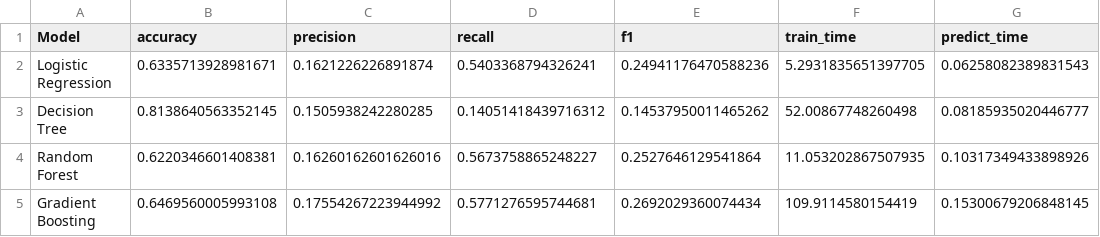
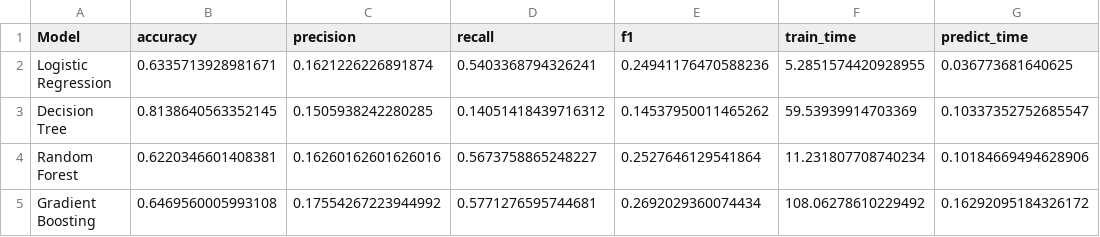
Before and after one commit to kalba5618/cs549-final-project, a CSV file: outputs/results.csv, drawn as a sheet.

Commit message:
new run

```diff
--- a/outputs/results.csv
+++ b/outputs/results.csv
@@ -1,5 +1,5 @@
 Model,accuracy,precision,recall,f1,train_time,predict_time
-Logistic Regression,0.6335713928981671,0.1621226226891874,0.5403368794326241,0.24941176470588236,5.2931835651397705,0.06258082389831543
-Decision Tree,0.8138640563352145,0.1505938242280285,0.14051418439716312,0.14537950011465262,52.00867748260498,0.08185935020446777
-Random Forest,0.6220346601408381,0.16260162601626016,0.5673758865248227,0.2527646129541864,11.053202867507935,0.10317349433898926
-Gradient Boosting,0.6469560005993108,0.17554267223944992,0.5771276595744681,0.2692029360074434,109.9114580154419,0.15300679206848145
+Logistic Regression,0.6335713928981671,0.1621226226891874,0.5403368794326241,0.24941176470588236,5.2851574420928955,0.036773681640625
+Decision Tree,0.8138640563352145,0.1505938242280285,0.14051418439716312,0.14537950011465262,59.53939914703369,0.10337352752685547
+Random Forest,0.6220346601408381,0.16260162601626016,0.5673758865248227,0.2527646129541864,11.231807708740234,0.10184669494628906
+Gradient Boosting,0.6469560005993108,0.17554267223944992,0.5771276595744681,0.2692029360074434,108.06278610229492,0.16292095184326172
```
